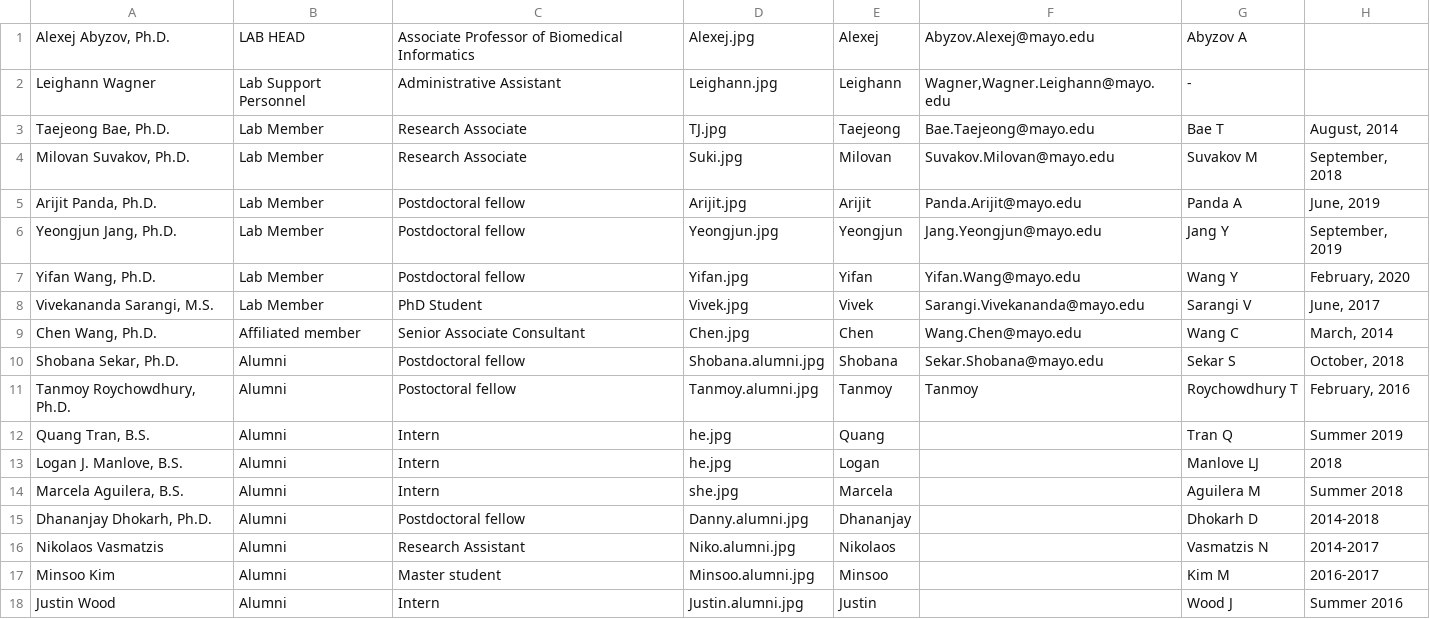
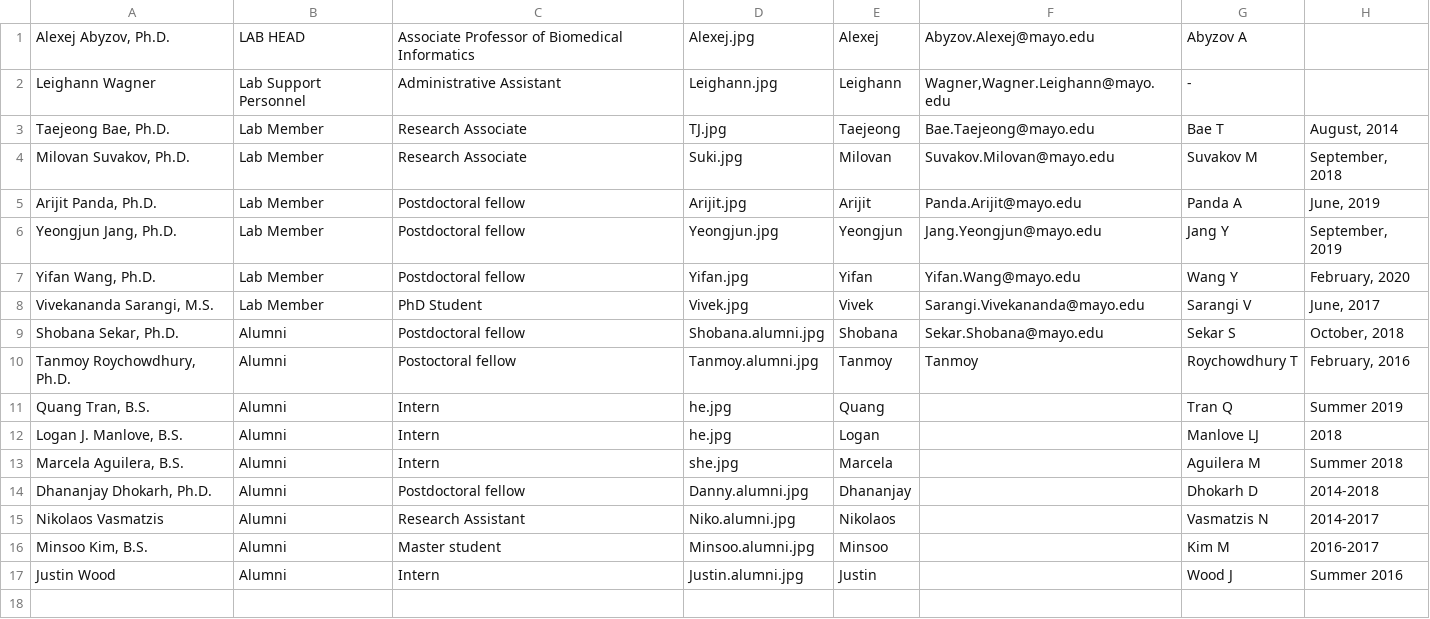
Before and after one commit to abyzovlab/Web-page, a CSV file: people.csv, drawn as a sheet.

```diff
--- a/people.csv
+++ b/people.csv
@@ -8,3 +8,2 @@ Yifan Wang, Ph.D.;Lab Member;Postdoctoral fellow;Yifan.jpg;Yifan;Yifan.Wang@mayo
 Vivekananda Sarangi, M.S.;Lab Member;PhD Student;Vivek.jpg;Vivek;Sarangi.Vivekananda@mayo.edu;Sarangi V;June, 2017
-Chen Wang, Ph.D.;Affiliated member;Senior Associate Consultant;Chen.jpg;Chen;Wang.Chen@mayo.edu;Wang C;March, 2014
 Shobana Sekar, Ph.D.;Alumni;Postdoctoral fellow;Shobana.alumni.jpg;Shobana;Sekar.Shobana@mayo.edu;Sekar S;October, 2018
@@ -16,3 +15,3 @@ Dhananjay Dhokarh, Ph.D.;Alumni;Postdoctoral fellow;Danny.alumni.jpg;Dhananjay;;
 Nikolaos Vasmatzis;Alumni;Research Assistant;Niko.alumni.jpg;Nikolaos;;Vasmatzis N;2014-2017
-Minsoo Kim;Alumni;Master student;Minsoo.alumni.jpg;Minsoo;;Kim M;2016-2017
+Minsoo Kim, B.S.;Alumni;Master student;Minsoo.alumni.jpg;Minsoo;;Kim M;2016-2017
 Justin Wood;Alumni;Intern;Justin.alumni.jpg;Justin;;Wood J;Summer 2016
```
Also changed, not shown: news.csv, papers.csv, 2 other files.
